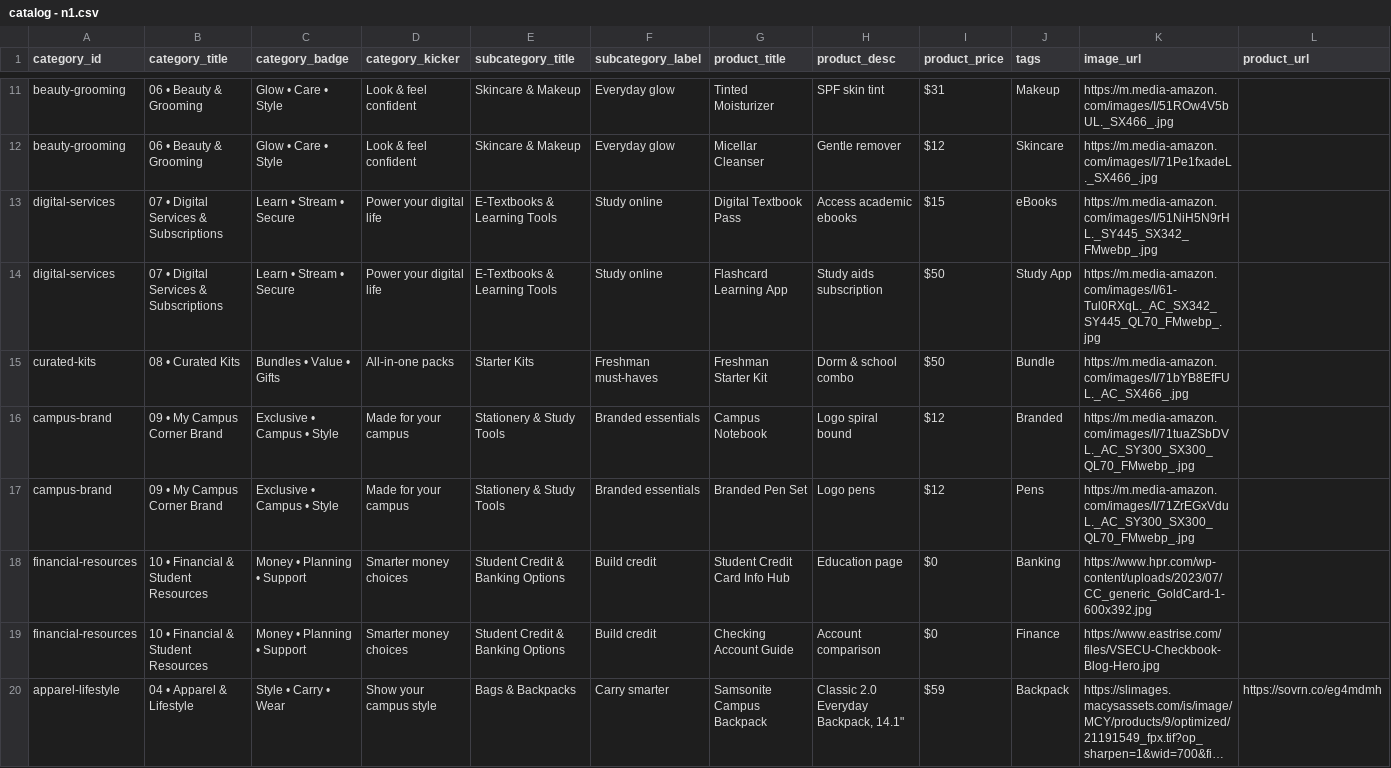
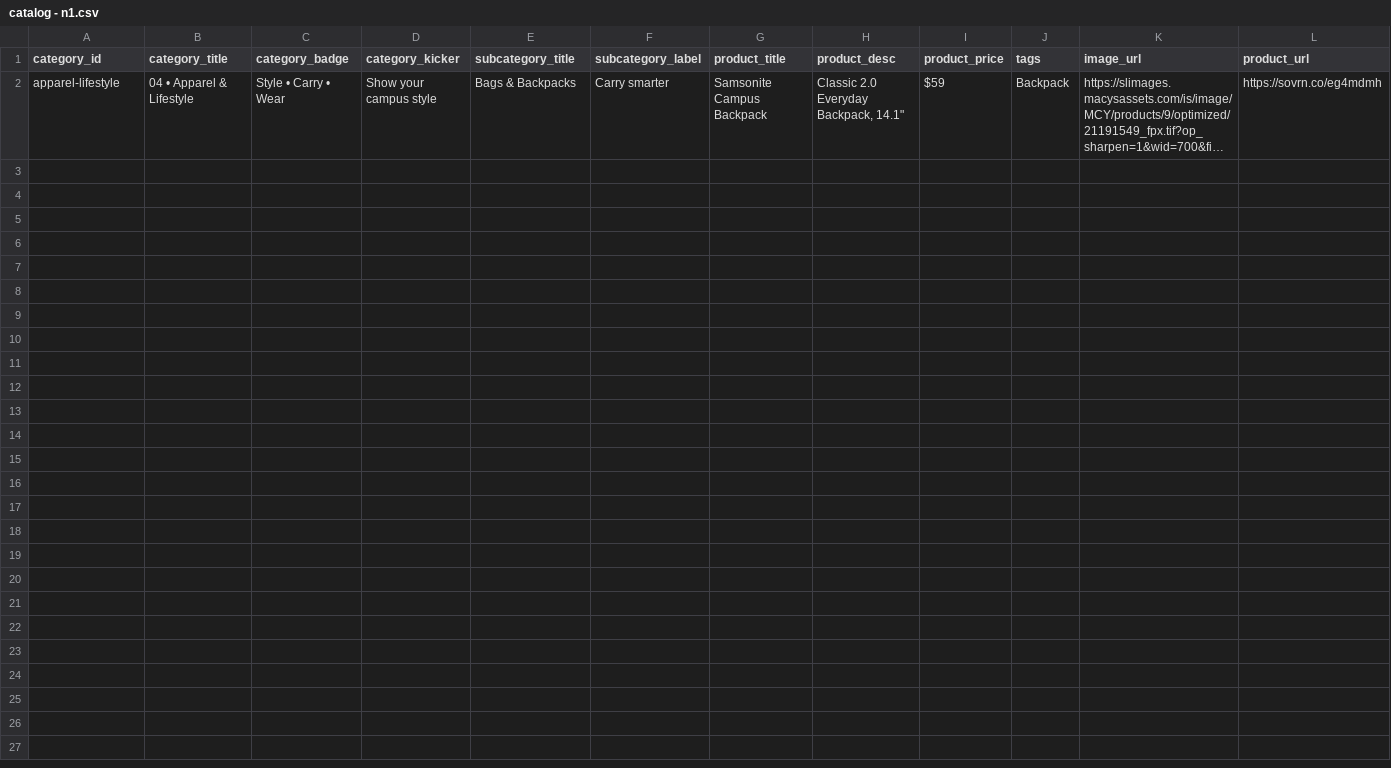
Before and after one commit to ivl-ad/campus, a CSV file: catalog - n1.csv, drawn as a sheet; only a part is shown, gaps mark what is left out; long unchanged cells end in …; the diff covers the shown part only; the diff names each change by its address in the sheet, - before the commit and + after, or states it on an @@ line.

Commit message:
Add files via upload

```diff
--- a/catalog - n1.csv
+++ b/catalog - n1.csv
-row 11: beauty-grooming | 06 • Beauty & Grooming | Glow • Care • Style | Look & feel confident | Skincare & Makeup | Everyday glow | Tinted Moisturizer | SPF skin tint | $31 | Makeup | https://m.media-amazon.com/images/I/51ROw4V5bUL._SX466_.jpg
-row 12: beauty-grooming | 06 • Beauty & Grooming | Glow • Care • Style | Look & feel confident | Skincare & Makeup | Everyday glow | Micellar Cleanser | Gentle remover | $12 | Skincare | https://m.media-amazon.com/images/I/71Pe1fxadeL._SX466_.jpg
-row 13: digital-services | 07 • Digital Services & Subscriptions | Learn • Stream • Secure | Power your digital life | E-Textbooks & Learning Tools | Study online | Digital Textbook Pass | Access academic ebooks | $15 | eBooks | https://m.media-amazon.com/images/I/51NiH5N9rHL._SY445_SX342_FMwebp_.jpg
-row 14: digital-services | 07 • Digital Services & Subscriptions | Learn • Stream • Secure | Power your digital life | E-Textbooks & Learning Tools | Study online | Flashcard Learning App | Study aids subscription | $50 | Study App | https://m.media-amazon.com/images/I/61-Tul0RXqL._AC_SX342_SY445_QL70_FMwebp_.jpg
-row 15: curated-kits | 08 • Curated Kits | Bundles • Value • Gifts | All-in-one packs | Starter Kits | Freshman must-haves | Freshman Starter Kit | Dorm & school combo | $50 | Bundle | https://m.media-amazon.com/images/I/71bYB8EfFUL._AC_SX466_.jpg
-row 16: campus-brand | 09 • My Campus Corner Brand | Exclusive • Campus • Style | Made for your campus | Stationery & Study Tools | Branded essentials | Campus Notebook | Logo spiral bound | $12 | Branded | https://m.media-amazon.com/images/I/71tuaZSbDVL._AC_SY300_SX300_QL70_FMwebp_.jpg
-row 17: campus-brand | 09 • My Campus Corner Brand | Exclusive • Campus • Style | Made for your campus | Stationery & Study Tools | Branded essentials | Branded Pen Set | Logo pens | $12 | Pens | https://m.media-amazon.com/images/I/71ZrEGxVduL._AC_SY300_SX300_QL70_FMwebp_.jpg
-row 18: financial-resources | 10 • Financial & Student Resources | Money • Planning • Support | Smarter money choices | Student Credit & Banking Options | Build credit | Student Credit Card Info Hub | Education page | $0 | Banking | https://www.hpr.com/wp-content/uploads/2023/07/CC_generic_GoldCard-1-600x392.jpg
-row 19: financial-resources | 10 • Financial & Student Resources | Money • Planning • Support | Smarter money choices | Student Credit & Banking Options | Build credit | Checking Account Guide | Account comparison | $0 | Finance | https://www.eastrise.com/files/VSECU-Checkbook-Blog-Hero.jpg
```
Also changed, not shown: 9 removed rows elsewhere in this file.
